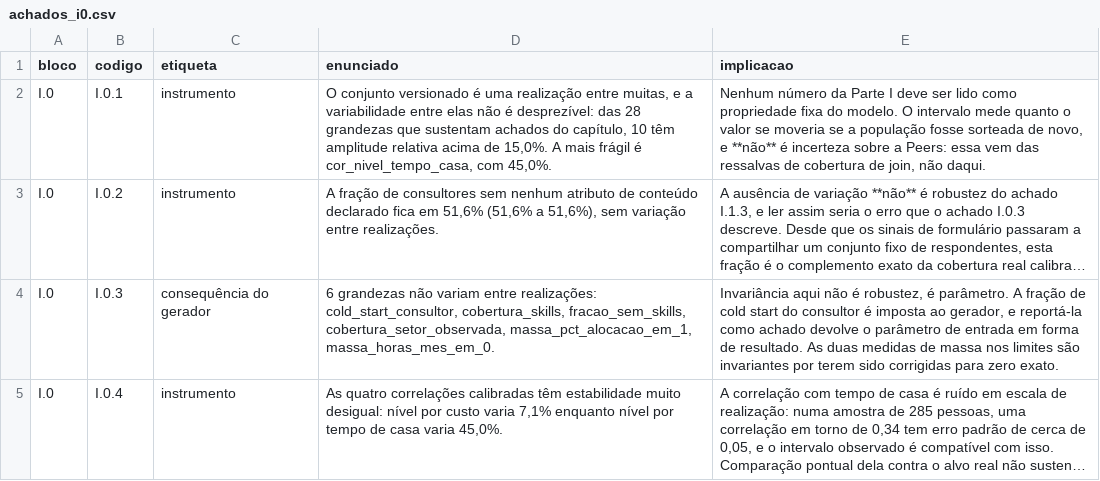
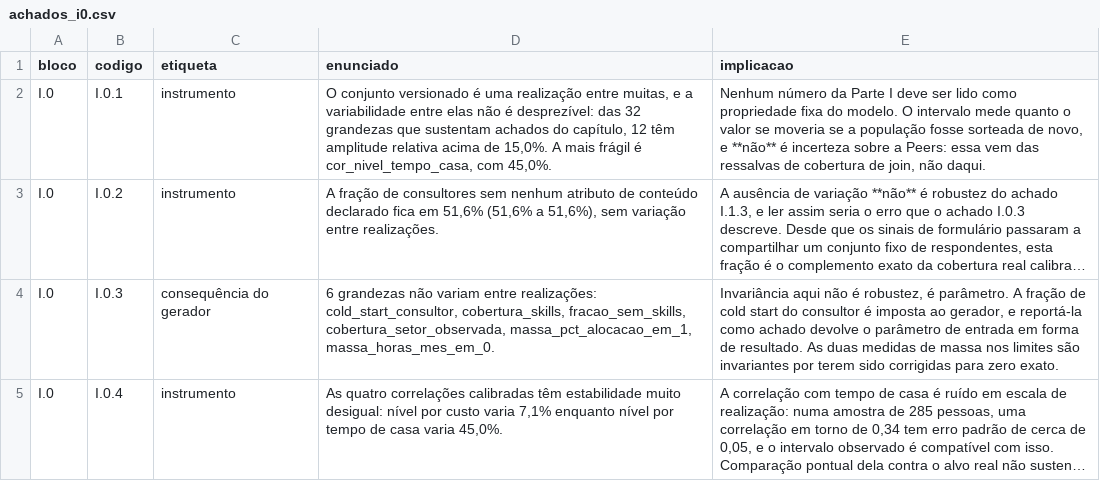
Before and after one commit to rafamesqm/allocation-framework, a CSV file: outputs/tables/achados_i0.csv, drawn as a sheet; long unchanged cells end in …; the diff names each change by its address in the sheet, - before the commit and + after, or states it on an @@ line.

```diff
--- a/outputs/tables/achados_i0.csv
+++ b/outputs/tables/achados_i0.csv
-D2 (enunciado): …desprezível: das 28 grandezas que sustentam achados do capítulo, 10 têm amplitude…
+D2 (enunciado): …desprezível: das 32 grandezas que sustentam achados do capítulo, 12 têm amplitude…
```
Also changed, not shown: outputs/tables/i0_estabilidade.csv, 17 other files.
